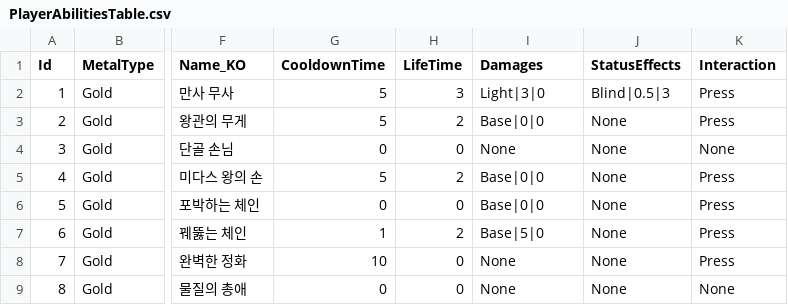
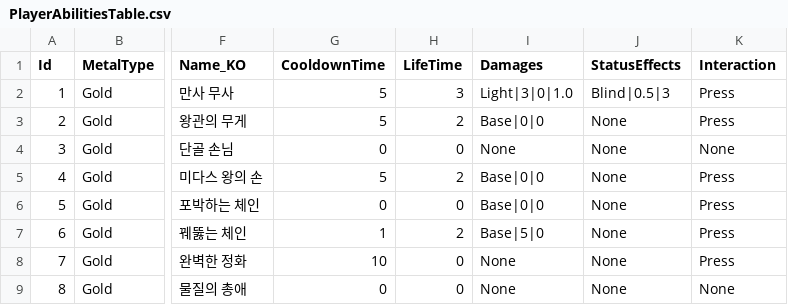
Before and after one commit to Haloqe/Project_Nabi, a CSV file: Assets/Tables/PlayerAbilitiesTable.csv, drawn as a sheet; only a part is shown, gaps mark what is left out; the diff names each change by its address in the sheet, - before the commit and + after, or states it on an @@ line.

Commit message:
feat: add custom damage interval(tick) for DoT, test DoT in an area

```diff
--- a/Assets/Tables/PlayerAbilitiesTable.csv
+++ b/Assets/Tables/PlayerAbilitiesTable.csv
-I2 (Damages): Light|3|0
+I2 (Damages): Light|3|0|1.0
```
Also changed, not shown: 10 other files.
